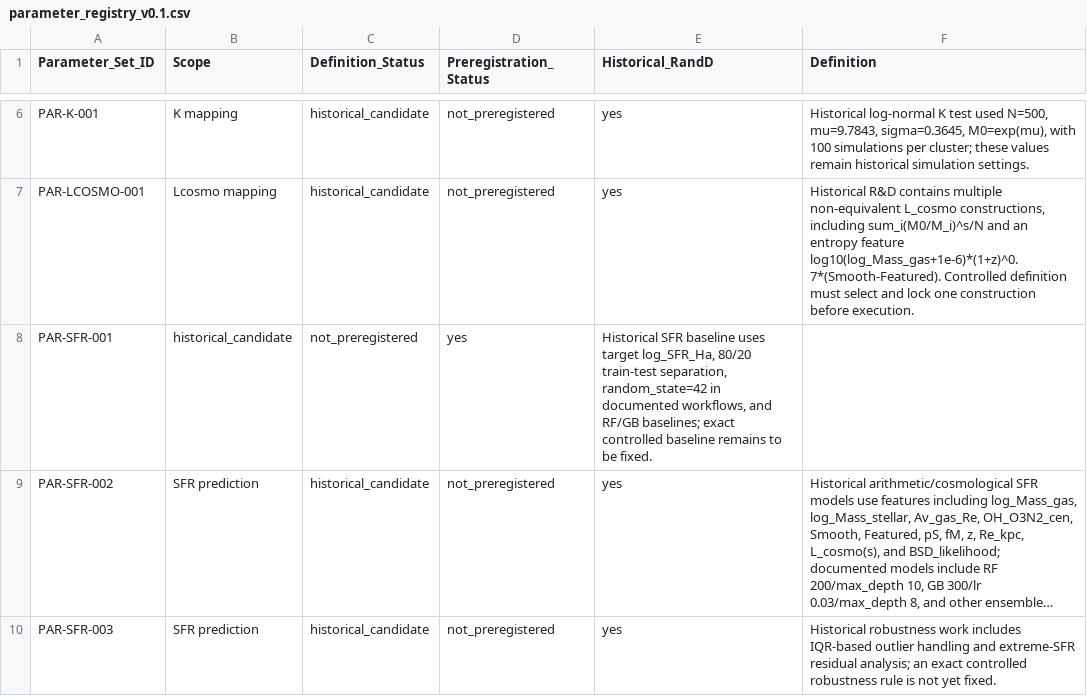
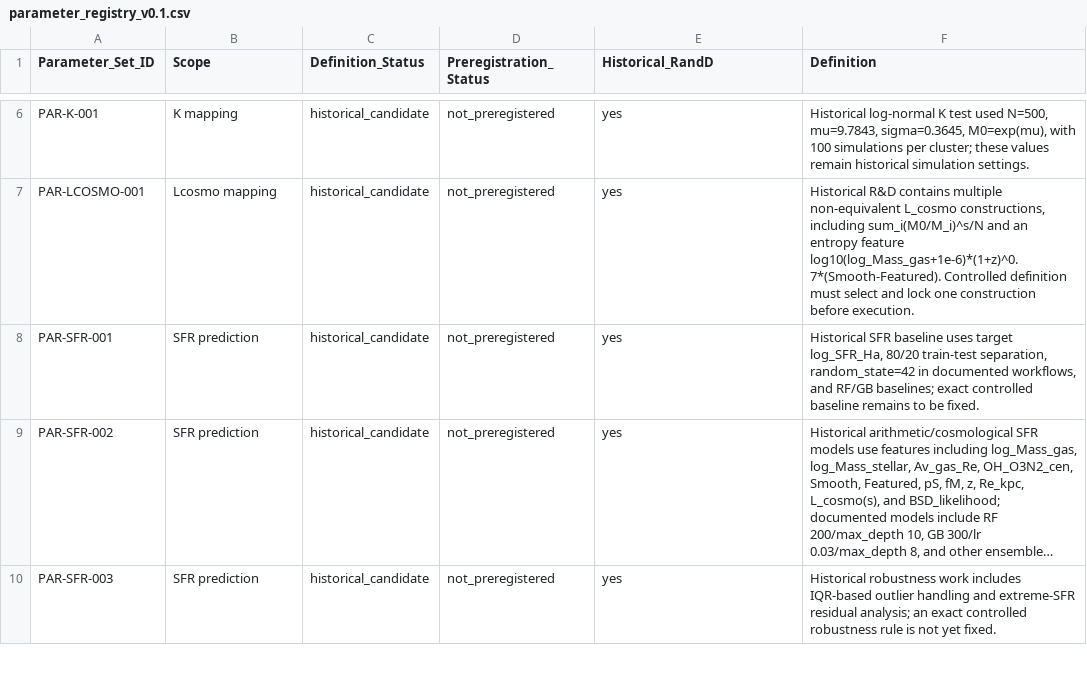
Before and after one commit to LcosmosS/S.T.A.R.-Labs, a CSV file: registry/parameter_registry_v0.1.csv, drawn as a sheet; only a part is shown, gaps mark what is left out; long unchanged cells end in …; the diff names each change by its address in the sheet, - before the commit and + after, or states it on an @@ line.

Commit message:
Correct recovered SFR parameter scope

```diff
--- a/registry/parameter_registry_v0.1.csv
+++ b/registry/parameter_registry_v0.1.csv
-B8 (Scope): historical_candidate
+B8 (Scope): SFR prediction
-C8 (Definition_Status): not_preregistered
+C8 (Definition_Status): historical_candidate
-D8 (Preregistration_Status): yes
+D8 (Preregistration_Status): not_preregistered
-E8 (Historical_RandD): Historical SFR baseline uses target log_SFR_Ha, 80/20 train-test separation, random_state=42 in documented workflows, and RF/GB baselines; exact controlled baseline remains to be fixed.
+E8 (Historical_RandD): yes
-F8 (Definition): (empty)
+F8 (Definition): Historical SFR baseline uses target log_SFR_Ha, 80/20 train-test separation, random_state=42 in documented workflows, and RF/GB baselines; exact controlled baseline remains to be fixed.
```
